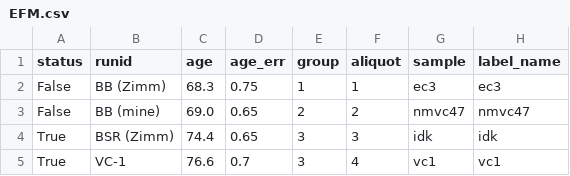
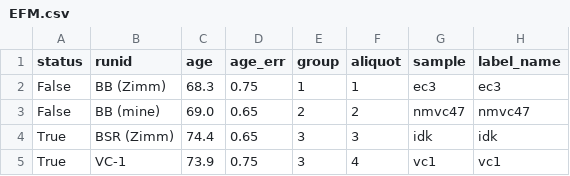
Before and after one commit to NMGRLData/VallesDomes, a CSV file: csv/EFM.csv, drawn as a sheet.

Commit message:
<CSV> Modified dataset "EFM"

```diff
--- a/csv/EFM.csv
+++ b/csv/EFM.csv
@@ -4,2 +4,2 @@ False,BB (mine),69.0,0.65,2,2,nmvc47,nmvc47
 True,BSR (Zimm),74.4,0.65,3,3,idk,idk
-True,VC-1,76.6,0.7,3,4,vc1,vc1
+True,VC-1,73.9,0.75,3,4,vc1,vc1
```
